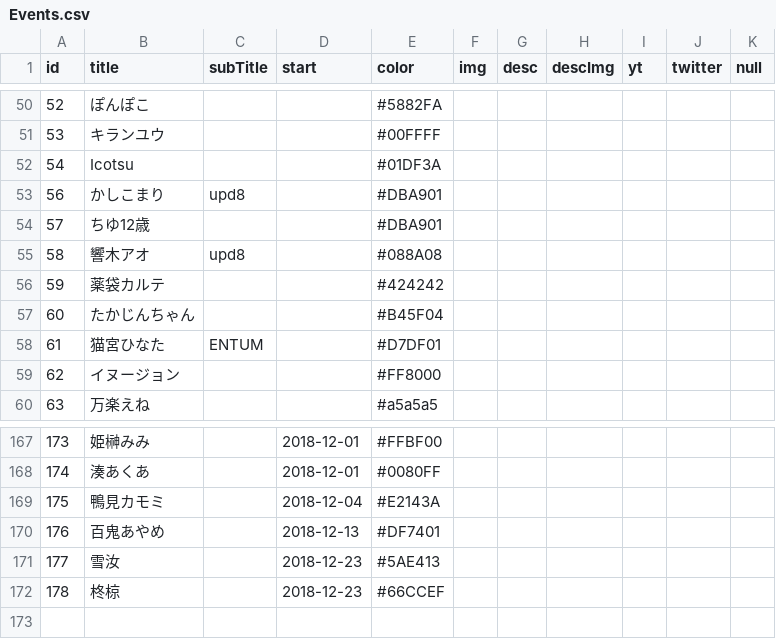
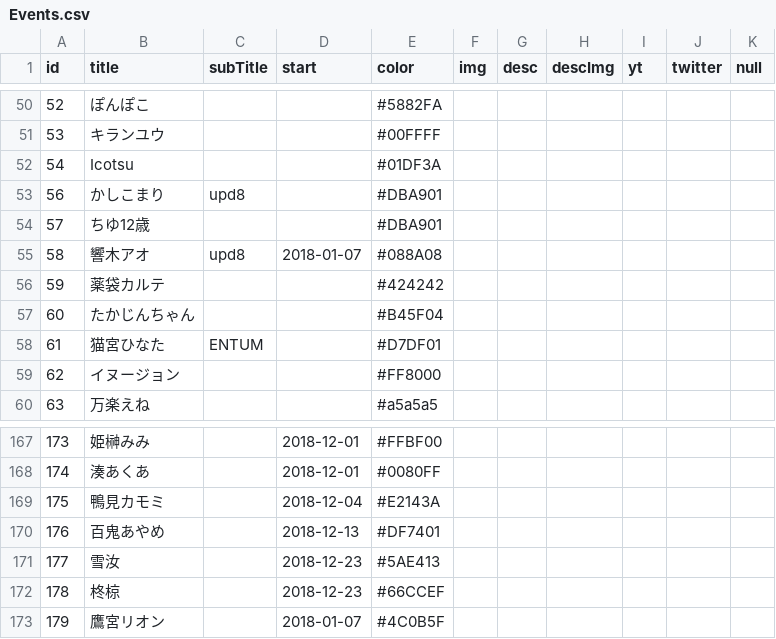
Before and after one commit to 238g/Cute, a CSV file: datas/VtuberBirthday/Events.csv, drawn as a sheet; only a part is shown, gaps mark what is left out.

```diff
--- a/datas/VtuberBirthday/Events.csv
+++ b/datas/VtuberBirthday/Events.csv
@@ -54,3 +54,3 @@ id,title,subTitle,start,color,img,desc,descImg,yt,twitter,null
 57,ちゆ12歳,,,#DBA901,,,,,,
-58,響木アオ,upd8,,#088A08,,,,,,
+58,響木アオ,upd8,2018-01-07,#088A08,,,,,,
 59,薬袋カルテ,,,#424242,,,,,,
@@ -172 +172,2 @@ id,title,subTitle,start,color,img,desc,descImg,yt,twitter,null
 178,柊椋,,2018-12-23,#66CCEF,,,,,,
+179,鷹宮リオン,,2018-01-07,#4C0B5F,,,,,,
```
Also changed, not shown: datas/VtuberDebut/Events.csv, 1 other file.
